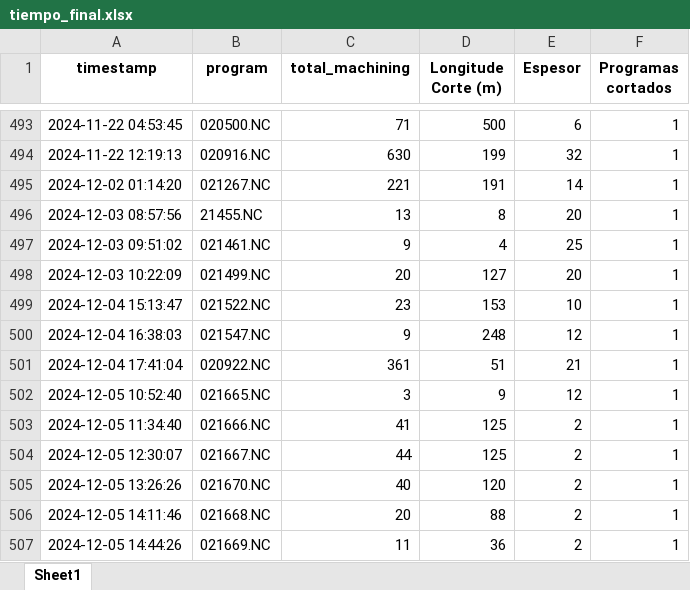
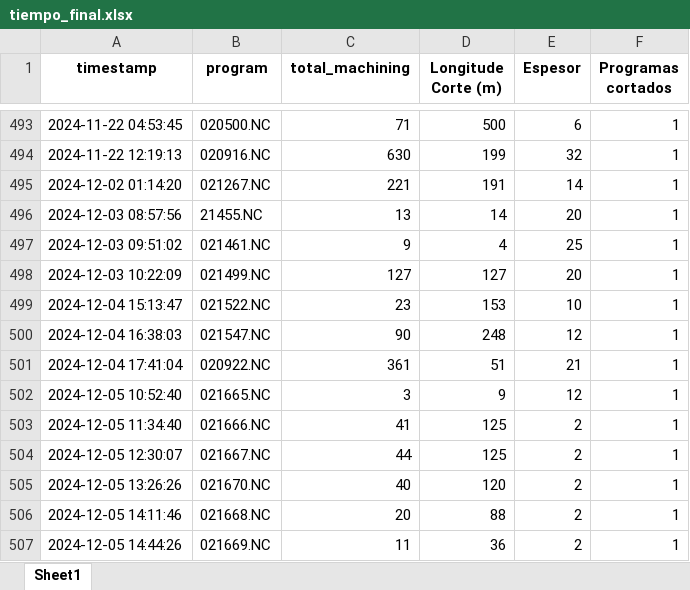
Before and after one commit to jarb29/jamesStreamlit, an Excel workbook: data/tiempo_final.xlsx, sheet Sheet1, drawn as a sheet; only a part is shown, gaps mark what is left out; values as stored, in another font and other column widths than the file's, no borders; the diff covers the shown part only; the diff names each change by its address in the sheet, - before the commit and + after, or states it on an @@ line.

```diff
--- a/data/tiempo_final.xlsx (sheet Sheet1)
+++ b/data/tiempo_final.xlsx (sheet Sheet1)
-D496 (Longitude Corte (m)): 8
+D496 (Longitude Corte (m)): 14
-C498 (total_machining): 20
+C498 (total_machining): 127
-C500 (total_machining): 9
+C500 (total_machining): 90
```
Also changed, not shown: 24 added rows and 1 edited cell elsewhere in this sheet, data/CORTE_SAP.xlsx, 1 other file.
